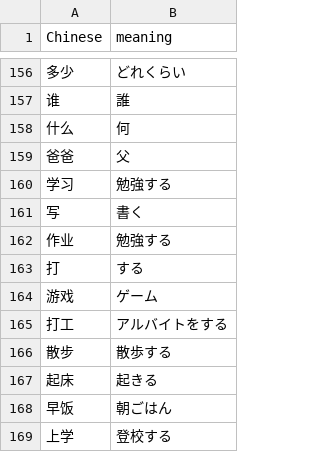
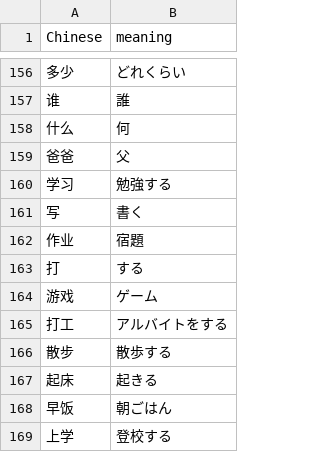
Before and after one commit to i198taka/Chinese, a CSV file: chinese_practice.csv, drawn as a sheet; only a part is shown, gaps mark what is left out.

Commit message:
Update chinese_practice.csv with new phrases
Added Chinese phrases and their Japanese meanings to the CSV file.

```diff
--- a/chinese_practice.csv
+++ b/chinese_practice.csv
@@ -161,3 +161,3 @@
 写,書く
-作业,勉強する
+作业,宿題
 打,する
```
